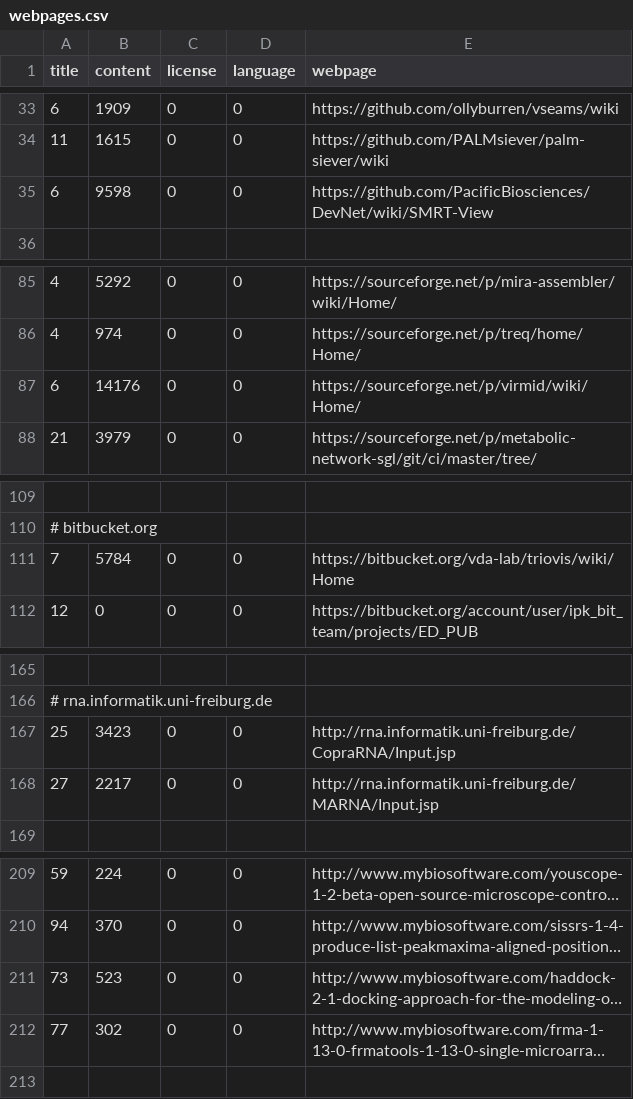
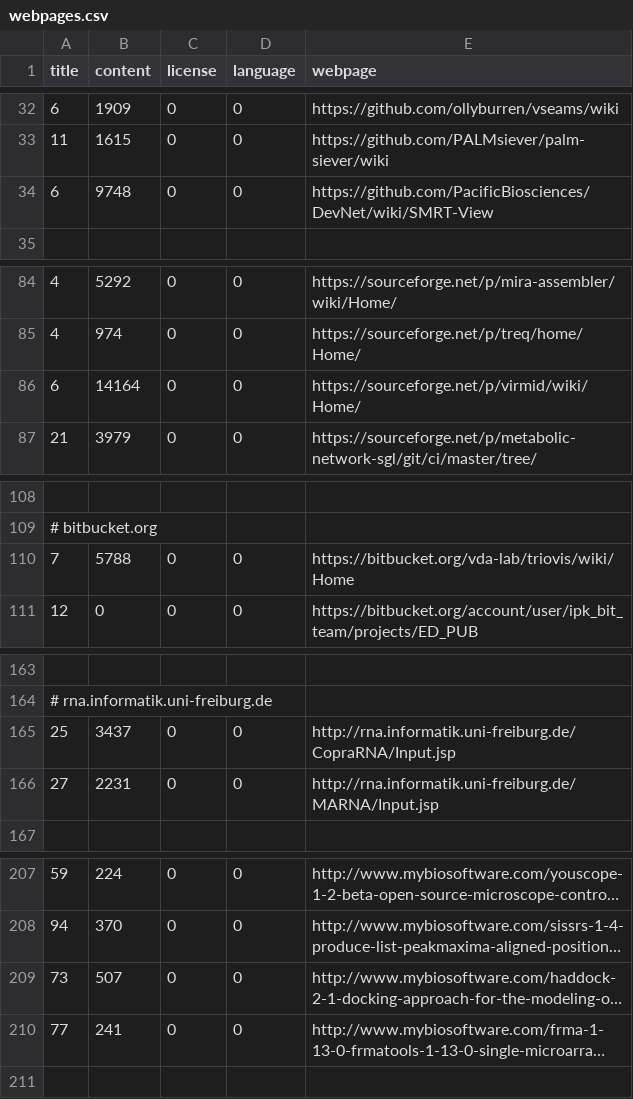
Before and after one commit to edamontology/pubfetcher, a CSV file: core/src/main/resources/scrape/webpages.csv, drawn as a sheet; only a part is shown, gaps mark what is left out; long unchanged cells end in …; addresses are those after the commit; the diff covers the shown part only; the diff names each change by its address in the sheet, - before the commit and + after, or states it on an @@ line.

```diff
--- a/core/src/main/resources/scrape/webpages.csv
+++ b/core/src/main/resources/scrape/webpages.csv
-B34 (content): 9598
+B34 (content): 9748
-B86 (content): 14176
+B86 (content): 14164
-B110 (content): 5784
+B110 (content): 5788
-B165 (content): 3423
+B165 (content): 3437
-B166 (content): 2217
+B166 (content): 2231
-B209 (content): 523
+B209 (content): 507
-B210 (content): 302
+B210 (content): 241
```
Also changed, not shown: 2 removed rows and 10 edited cells elsewhere in this file, core/src/main/resources/scrape/journals.csv, 7 other files.
